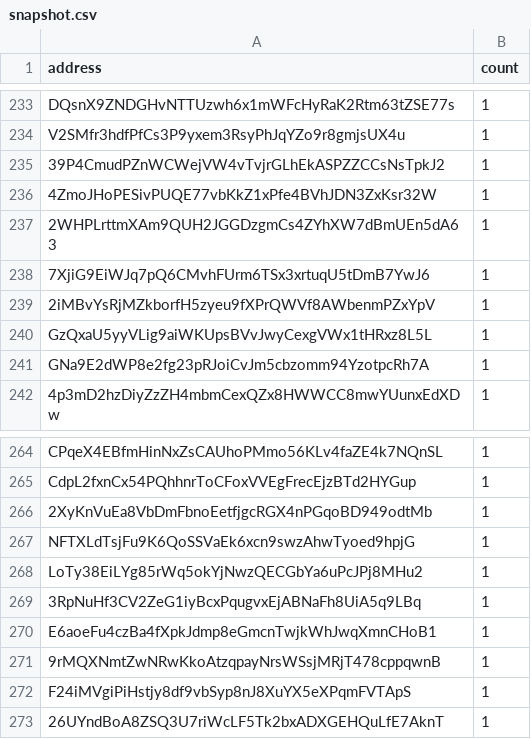
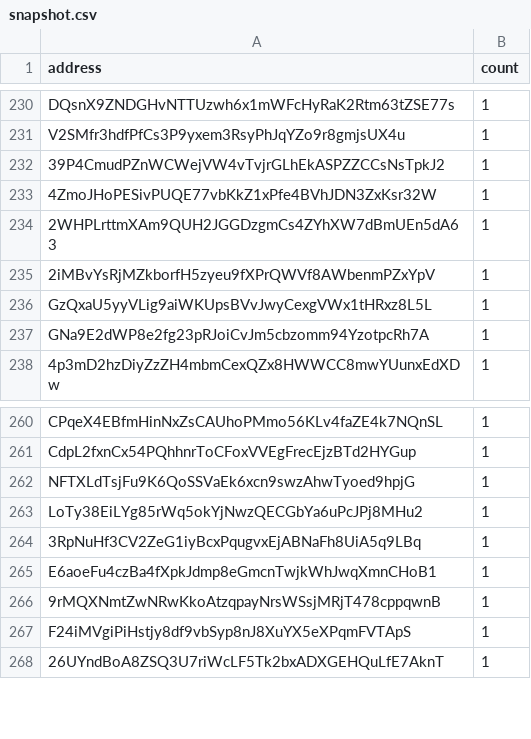
Before and after one commit to QuekzDev/snapshot, a CSV file: snapshot.csv, drawn as a sheet; only a part is shown, gaps mark what is left out; the diff covers the shown part only.

```diff
--- a/snapshot.csv
+++ b/snapshot.csv
@@ -237,3 +234,2 @@ V2SMfr3hdfPfCs3P9yxem3RsyPhJqYZo9r8gmjsUX4u,1
 2WHPLrttmXAm9QUH2JGGDzgmCs4ZYhXW7dBmUEn5dA63,1
-7XjiG9EiWJq7pQ6CMvhFUrm6TSx3xrtuqU5tDmB7YwJ6,1
 2iMBvYsRjMZkborfH5zyeu9fXPrQWVf8AWbenmPZxYpV,1
@@ -265,3 +261,2 @@ CPqeX4EBfmHinNxZsCAUhoPMmo56KLv4faZE4k7NQnSL,1
 CdpL2fxnCx54PQhhnrToCFoxVVEgFrecEjzBTd2HYGup,1
-2XyKnVuEa8VbDmFbnoEetfjgcRGX4nPGqoBD949odtMb,1
 NFTXLdTsjFu9K6QoSSVaEk6xcn9swzAhwTyoed9hpjG,1
```
Also changed, not shown: 1 added row and 4 removed rows elsewhere in this file.
